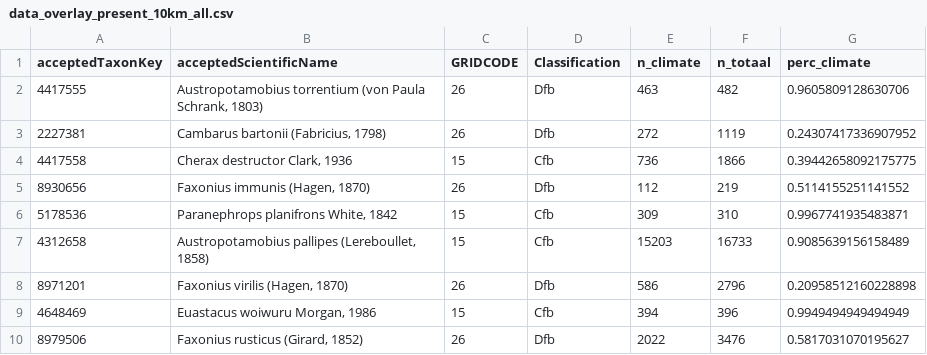
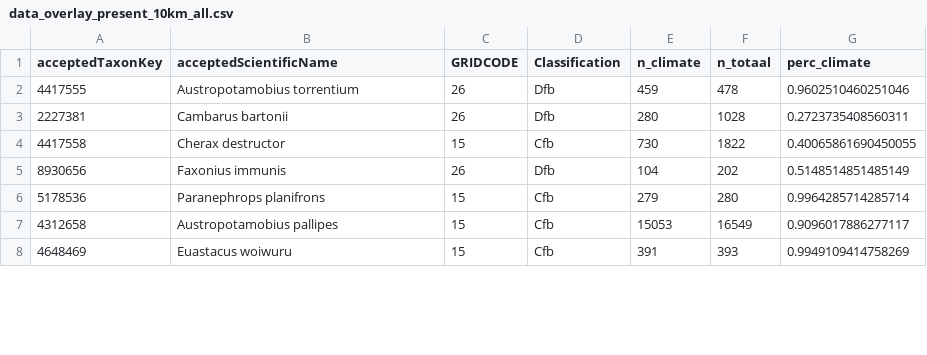
Before and after one commit to inbo/riparias-prep, a CSV file: data/output/data_overlay_present_10km_all.csv, drawn as a sheet; only a part is shown; the diff covers the shown part only.

```diff
--- a/data/output/data_overlay_present_10km_all.csv
+++ b/data/output/data_overlay_present_10km_all.csv
@@ -1,10 +1,8 @@
 acceptedTaxonKey,acceptedScientificName,GRIDCODE,Classification,n_climate,n_totaal,perc_climate
-4417555,"Austropotamobius torrentium (von Paula Schrank, 1803)",26,Dfb,463,482,0.9605809128630706
-2227381,"Cambarus bartonii (Fabricius, 1798)",26,Dfb,272,1119,0.24307417336907952
-4417558,"Cherax destructor Clark, 1936",15,Cfb,736,1866,0.39442658092175775
-8930656,"Faxonius immunis (Hagen, 1870)",26,Dfb,112,219,0.5114155251141552
-5178536,"Paranephrops planifrons White, 1842",15,Cfb,309,310,0.9967741935483871
-4312658,"Austropotamobius pallipes (Lereboullet, 1858)",15,Cfb,15203,16733,0.9085639156158489
-8971201,"Faxonius virilis (Hagen, 1870)",26,Dfb,586,2796,0.20958512160228898
-4648469,"Euastacus woiwuru Morgan, 1986",15,Cfb,394,396,0.9949494949494949
-8979506,"Faxonius rusticus (Girard, 1852)",26,Dfb,2022,3476,0.5817031070195627
+4417555,Austropotamobius torrentium,26,Dfb,459,478,0.9602510460251046
+2227381,Cambarus bartonii,26,Dfb,280,1028,0.2723735408560311
+4417558,Cherax destructor,15,Cfb,730,1822,0.40065861690450055
+8930656,Faxonius immunis,26,Dfb,104,202,0.5148514851485149
+5178536,Paranephrops planifrons,15,Cfb,279,280,0.9964285714285714
+4312658,Austropotamobius pallipes,15,Cfb,15053,16549,0.9096017886277117
+4648469,Euastacus woiwuru,15,Cfb,391,393,0.9949109414758269
```
Also changed, not shown: 1 added row, 6 removed rows and 34 edited cells elsewhere in this file, data/interim/crayfish_missing_from_gbif.csv, data/output/data_overlay_future_10km_all.csv, 2 other files.
